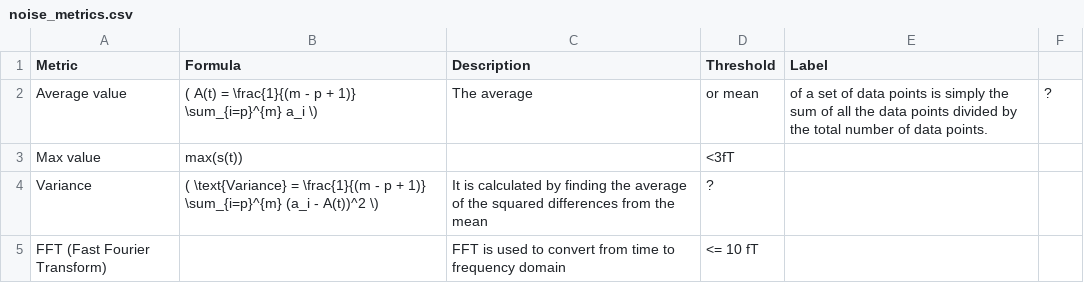
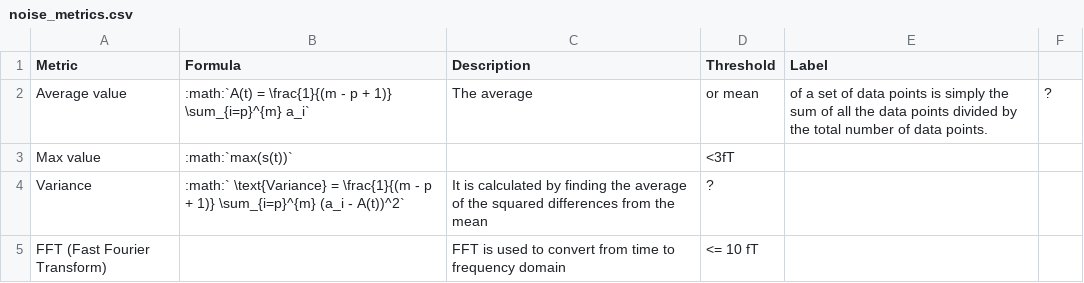
Before and after one commit to hzaatiti-NYU/meg-pipeline, a CSV file: docs/source/9-dashboard/data/noise_metrics.csv, drawn as a sheet.

Commit message:
attempt to generate noise_metrics with formulas

```diff
--- a/docs/source/9-dashboard/data/noise_metrics.csv
+++ b/docs/source/9-dashboard/data/noise_metrics.csv
@@ -1,5 +1,5 @@
 Metric,Formula,Description,Threshold,Label
-Average value,( A(t) = \frac{1}{(m - p + 1)} \sum_{i=p}^{m} a_i \),The average, or mean, of a set of data points is simply the sum of all the data points divided by the total number of data points.,?,
-Max value,max(s(t)),,<3fT,
-Variance,( \text{Variance} = \frac{1}{(m - p + 1)} \sum_{i=p}^{m} (a_i - A(t))^2 \),It is calculated by finding the average of the squared differences from the mean,?,
+Average value, :math:`A(t) = \frac{1}{(m - p + 1)} \sum_{i=p}^{m} a_i`,The average, or mean, of a set of data points is simply the sum of all the data points divided by the total number of data points.,?,
+Max value,:math:`max(s(t))`,,<3fT,
+Variance,:math:` \text{Variance} = \frac{1}{(m - p + 1)} \sum_{i=p}^{m} (a_i - A(t))^2`,It is calculated by finding the average of the squared differences from the mean,?,
 FFT (Fast Fourier Transform),,FFT is used to convert from time to frequency domain,<= 10 fT,
```
Also changed, not shown: 3 other files.
